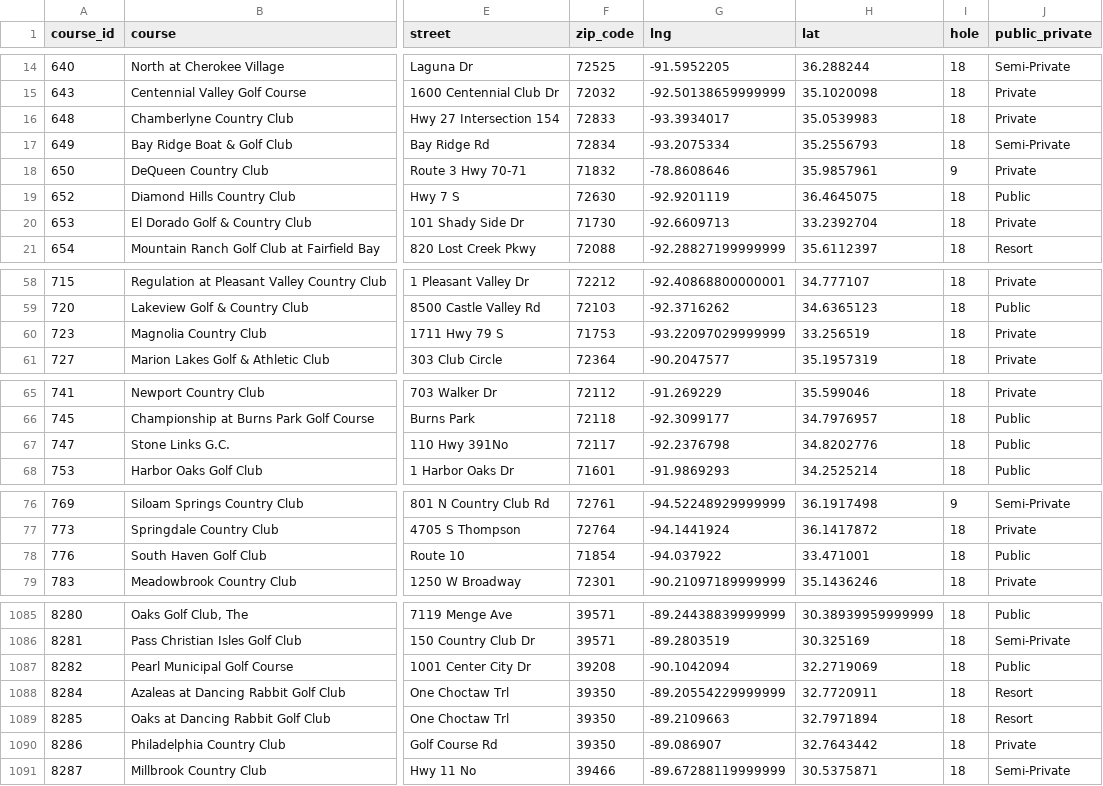
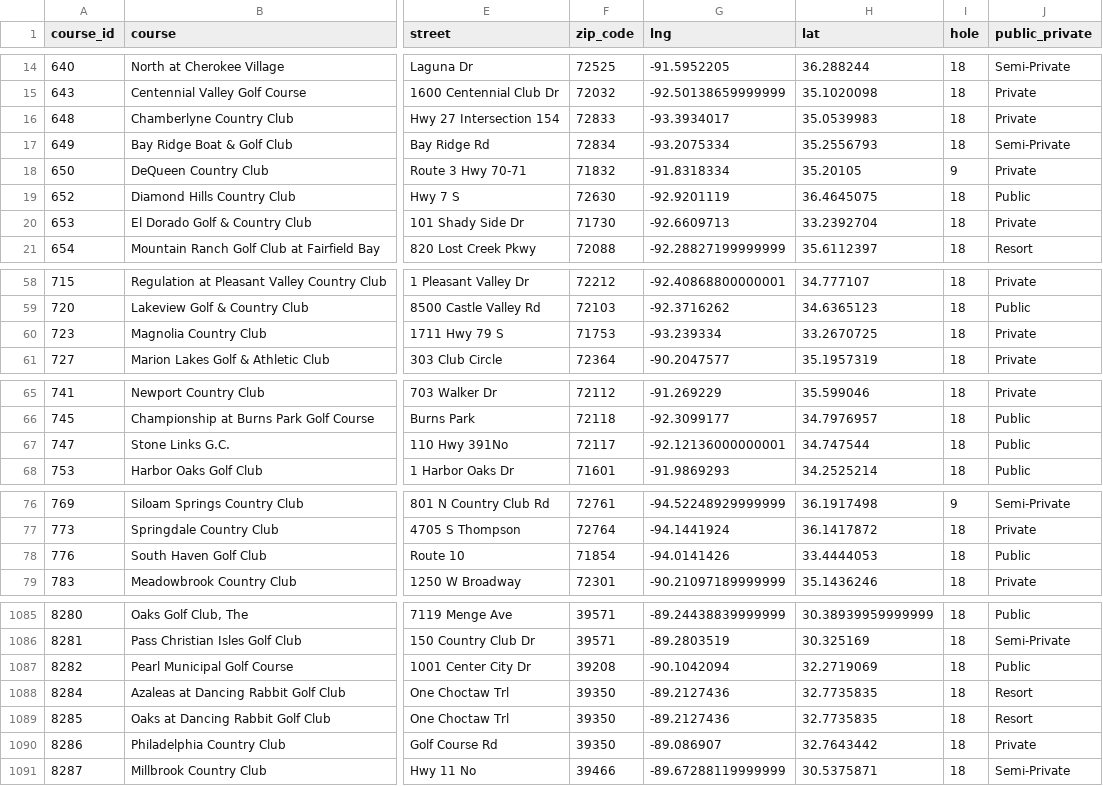
Before and after one commit to emilyfrels/project-2, a CSV file: results/MissRiver_golf.csv, drawn as a sheet; only a part is shown, gaps mark what is left out; the diff covers the shown part only; the diff names each change by its address in the sheet, - before the commit and + after, or states it on an @@ line.

```diff
--- a/results/MissRiver_golf.csv
+++ b/results/MissRiver_golf.csv
-G18 (lng): -78.8608646
+G18 (lng): -91.8318334
-H18 (lat): 35.9857961
+H18 (lat): 35.20105
-G60 (lng): -93.22097029999999
+G60 (lng): -93.239334
-H60 (lat): 33.256519
+H60 (lat): 33.2670725
-G67 (lng): -92.2376798
+G67 (lng): -92.12136000000001
-H67 (lat): 34.8202776
+H67 (lat): 34.747544
-G78 (lng): -94.037922
+G78 (lng): -94.0141426
-H78 (lat): 33.471001
+H78 (lat): 33.4444053
-G1088 (lng): -89.20554229999999
+G1088 (lng): -89.2127436
-H1088 (lat): 32.7720911
+H1088 (lat): 32.7735835
-G1089 (lng): -89.2109663
+G1089 (lng): -89.2127436
-H1089 (lat): 32.7971894
+H1089 (lat): 32.7735835
```
Also changed, not shown: 38 edited cells elsewhere in this file, results/MissRiver_golf_details.csv, 6 other files.
